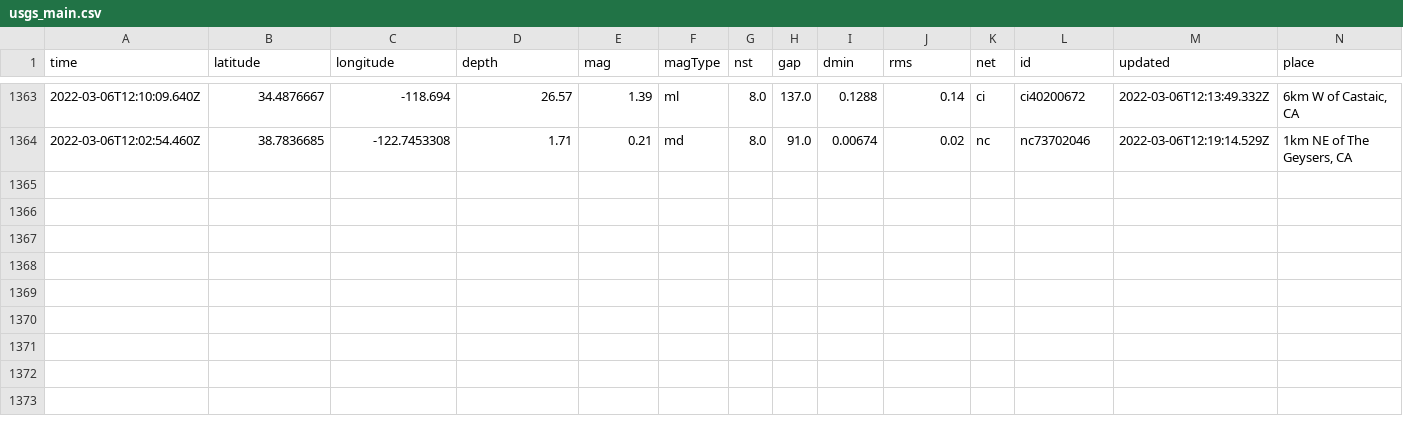
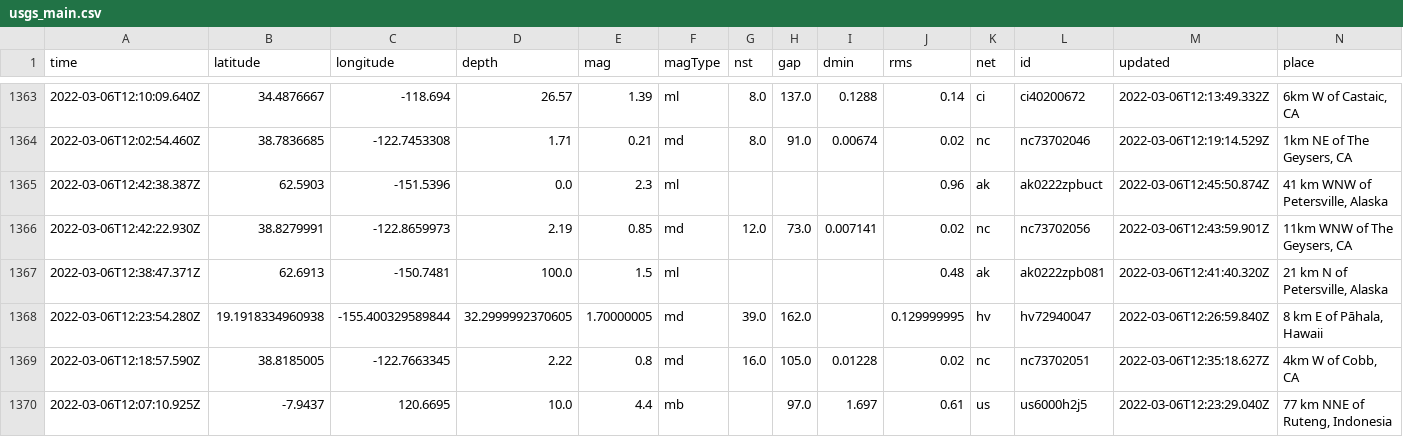
Before and after one commit to aadittambe/actions-pipeline, a CSV file: usgs_main.csv, drawn as a sheet; only a part is shown, gaps mark what is left out; rows hold the shown columns only; the diff names each change by its address in the sheet, - before the commit and + after, or states it on an @@ line.

```diff
--- a/usgs_main.csv
+++ b/usgs_main.csv
+row 1365: 2022-03-06T12:42:38.387Z | 62.5903 | -151.5396 | 0.0 | 2.3 | ml |  |  |  | 0.96 | ak | ak0222zpbuct | 2022-03-06T12:45:50.874Z | 41 km WNW of Petersville, Alaska
+row 1366: 2022-03-06T12:42:22.930Z | 38.8279991 | -122.8659973 | 2.19 | 0.85 | md | 12.0 | 73.0 | 0.007141 | 0.02 | nc | nc73702056 | 2022-03-06T12:43:59.901Z | 11km WNW of The Geysers, CA
+row 1367: 2022-03-06T12:38:47.371Z | 62.6913 | -150.7481 | 100.0 | 1.5 | ml |  |  |  | 0.48 | ak | ak0222zpb081 | 2022-03-06T12:41:40.320Z | 21 km N of Petersville, Alaska
+row 1368: 2022-03-06T12:23:54.280Z | 19.1918334960938 | -155.400329589844 | 32.2999992370605 | 1.70000005 | md | 39.0 | 162.0 |  | 0.129999995 | hv | hv72940047 | 2022-03-06T12:26:59.840Z | 8 km E of Pāhala, Hawaii
+row 1369: 2022-03-06T12:18:57.590Z | 38.8185005 | -122.7663345 | 2.22 | 0.8 | md | 16.0 | 105.0 | 0.01228 | 0.02 | nc | nc73702051 | 2022-03-06T12:35:18.627Z | 4km W of Cobb, CA
+row 1370: 2022-03-06T12:07:10.925Z | -7.9437 | 120.6695 | 10.0 | 4.4 | mb |  | 97.0 | 1.697 | 0.61 | us | us6000h2j5 | 2022-03-06T12:23:29.040Z | 77 km NNE of Ruteng, Indonesia
```
Also changed, not shown: usgs_current.csv.
